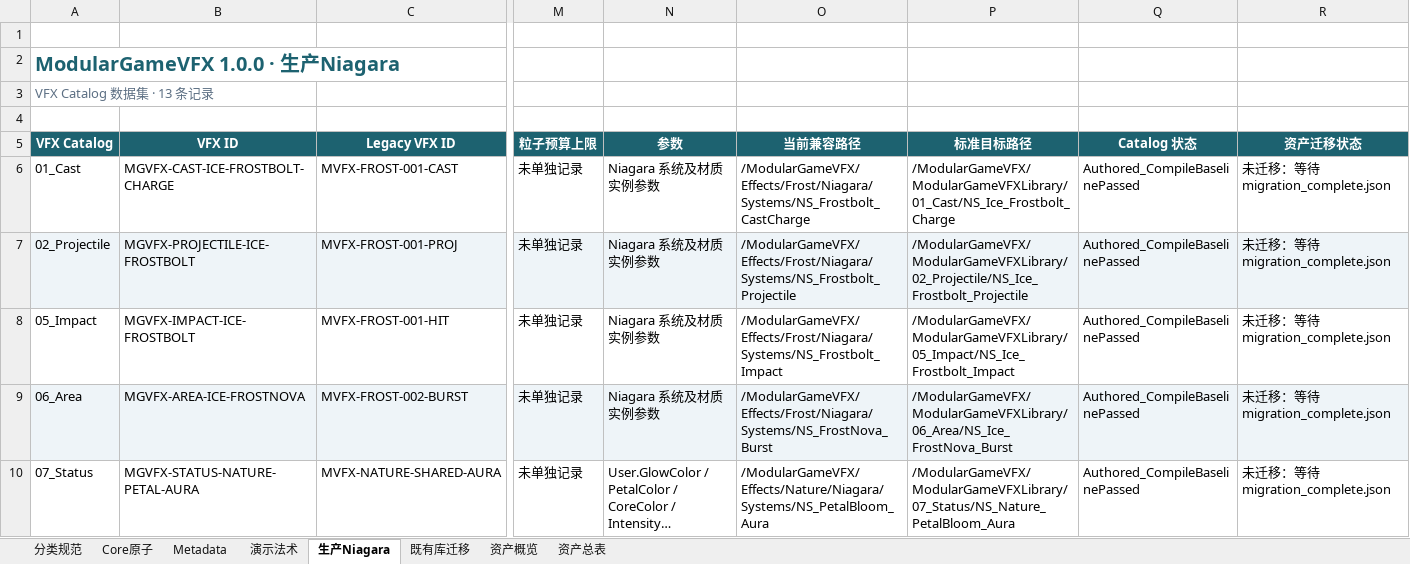
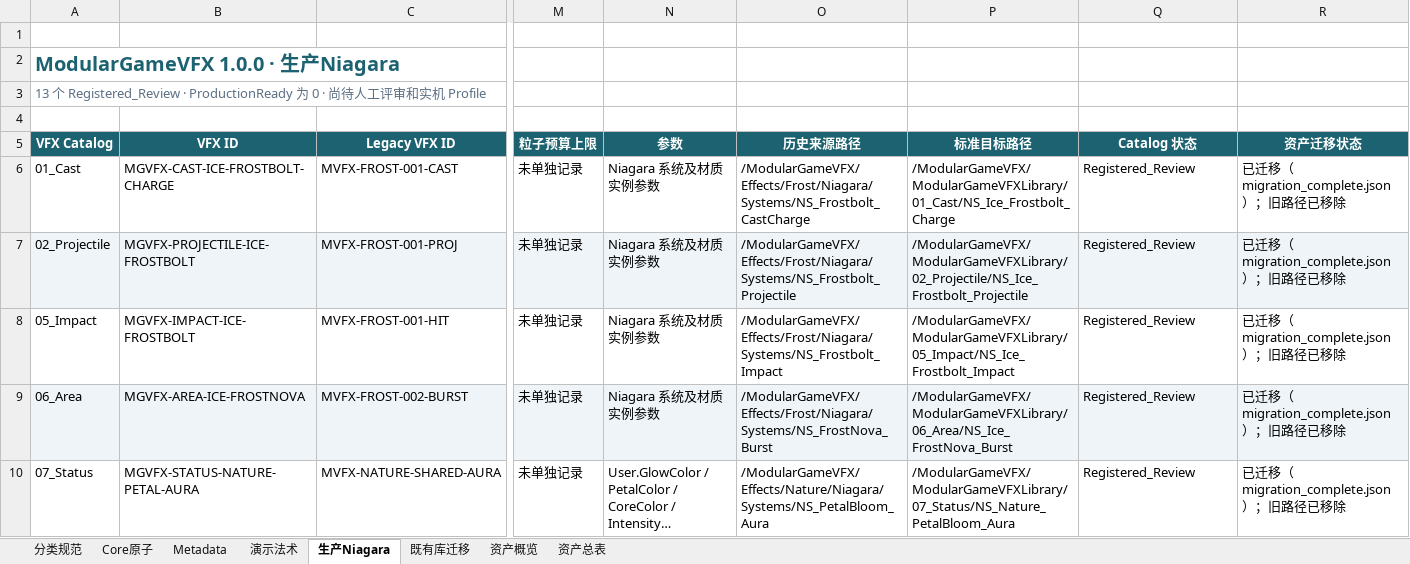
Before and after one commit to freebooz/GameVFX, an Excel workbook: Plugins/ModularGameVFX/Documentation/ModularGameVFX_1.0.0_VFX_Catalog.xlsx, sheet 生产Niagara, drawn as a sheet; only a part is shown, gaps mark what is left out; long unchanged cells end in …; values as stored, in another font and other column widths than the file's, no borders; table styles not drawn; the diff covers the shown part only; the diff names each change by its address in the sheet, - before the commit and + after, or states it on an @@ line.

```diff
--- a/Plugins/ModularGameVFX/Documentation/ModularGameVFX_1.0.0_VFX_Catalog.xlsx (sheet 生产Niagara)
+++ b/Plugins/ModularGameVFX/Documentation/ModularGameVFX_1.0.0_VFX_Catalog.xlsx (sheet 生产Niagara)
-A3 (VFX Catalog): VFX Catalog 数据集 · 13 条记录
+A3 (VFX Catalog): 13 个 Registered_Review · ProductionReady 为 0 · 尚待人工评审和实机 Profile
-O5: 当前兼容路径
+O5: 历史来源路径
-Q6:Q10 (Catalog 状态): Authored_CompileBaselinePassed
+Q6:Q10 (Catalog 状态): Registered_Review
-R6:R10 (资产迁移状态): 未迁移：等待 migration_complete.json
+R6:R10 (资产迁移状态): 已迁移（migration_complete.json）；旧路径已移除
```
Also changed, not shown: 16 edited cells elsewhere in this sheet, sheet 资产总表, sheet 既有库迁移, sheet 资产概览, 29 other files.
